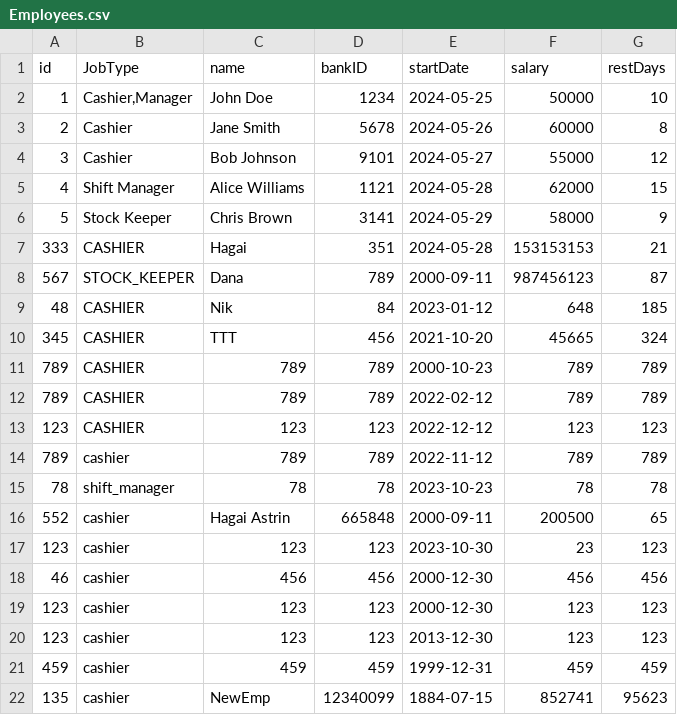
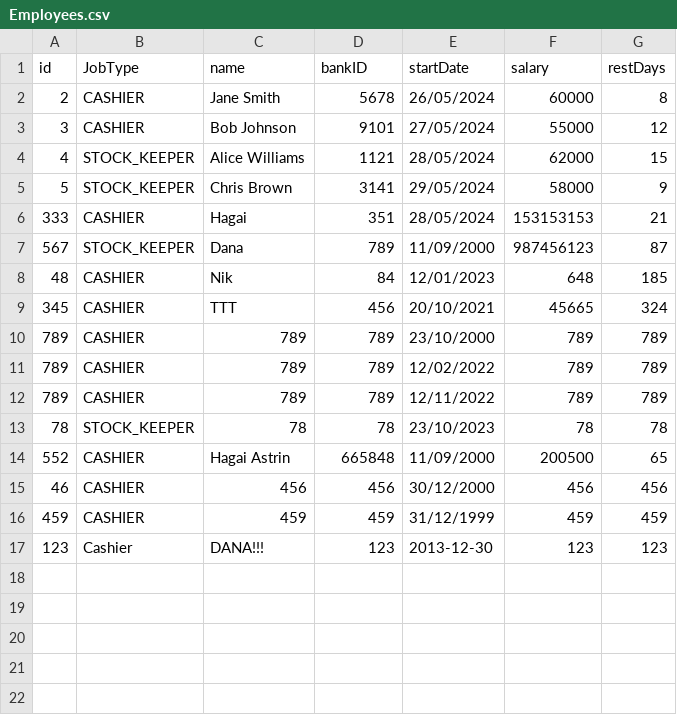
Before and after one commit to HagaiAstrin/Supermarket-Shifts-Transport-Management-System, a CSV file: dev/Data/Employees.csv, drawn as a sheet.

```diff
--- a/dev/Data/Employees.csv
+++ b/dev/Data/Employees.csv
@@ -1,22 +1,17 @@
 id,JobType,name,bankID,startDate,salary,restDays
-1,"Cashier,Manager",John Doe,1234,2024-05-25,50000,10
-2,Cashier,Jane Smith,5678,2024-05-26,60000,8
-3,Cashier,Bob Johnson,9101,2024-05-27,55000,12
-4,Shift Manager,Alice Williams,1121,2024-05-28,62000,15
-5,Stock Keeper,Chris Brown,3141,2024-05-29,58000,9
-333,CASHIER,Hagai,351,2024-05-28,153153153,21
-567,STOCK_KEEPER,Dana,789,2000-09-11,987456123,87
-48,CASHIER,Nik,84,2023-01-12,648,185
-345,CASHIER,TTT,456,2021-10-20,45665,324
-789,CASHIER,789,789,2000-10-23,789,789
-789,CASHIER,789,789,2022-02-12,789,789
-123,CASHIER,123,123,2022-12-12,123,123
-789,cashier,789,789,2022-11-12,789,789
-78,shift_manager,78,78,2023-10-23,78,78
-552,cashier,Hagai Astrin,665848,2000-09-11,200500,65
-123,cashier,123,123,2023-10-30,23,123
-46,cashier,456,456,2000-12-30,456,456
-123,cashier,123,123,2000-12-30,123,123
-123,cashier,123,123,2013-12-30,123,123
-459,cashier,459,459,1999-12-31,459,459
-135,cashier,NewEmp,12340099,1884-07-15,852741,95623
+2,CASHIER,Jane Smith,5678,26/05/2024,60000,8
+3,CASHIER,Bob Johnson,9101,27/05/2024,55000,12
+4,STOCK_KEEPER,Alice Williams,1121,28/05/2024,62000,15
+5,STOCK_KEEPER,Chris Brown,3141,29/05/2024,58000,9
+333,CASHIER,Hagai,351,28/05/2024,153153153,21
+567,STOCK_KEEPER,Dana,789,11/09/2000,987456123,87
+48,CASHIER,Nik,84,12/01/2023,648,185
+345,CASHIER,TTT,456,20/10/2021,45665,324
+789,CASHIER,789,789,23/10/2000,789,789
+789,CASHIER,789,789,12/02/2022,789,789
+789,CASHIER,789,789,12/11/2022,789,789
+78,STOCK_KEEPER,78,78,23/10/2023,78,78
+552,CASHIER,Hagai Astrin,665848,11/09/2000,200500,65
+46,CASHIER,456,456,30/12/2000,456,456
+459,CASHIER,459,459,31/12/1999,459,459
+123,Cashier,DANA!!!,123,2013-12-30,123,123,
```
Also changed, not shown: out/production/ADSS_Group_AT/Data/Employees.csv, 9 other files.
